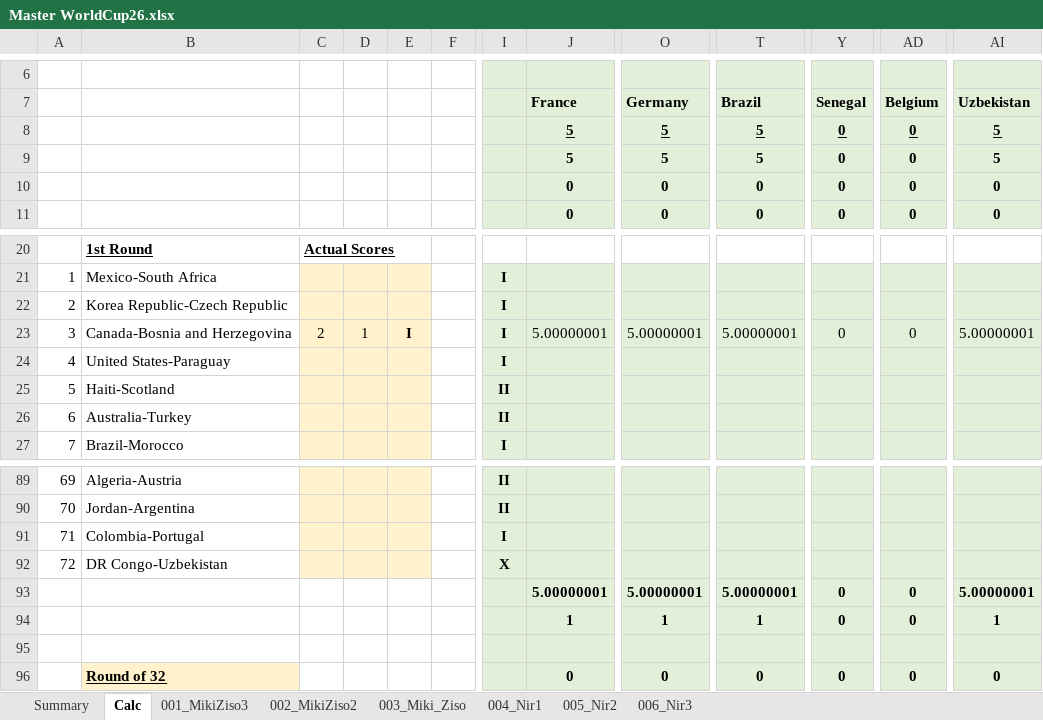
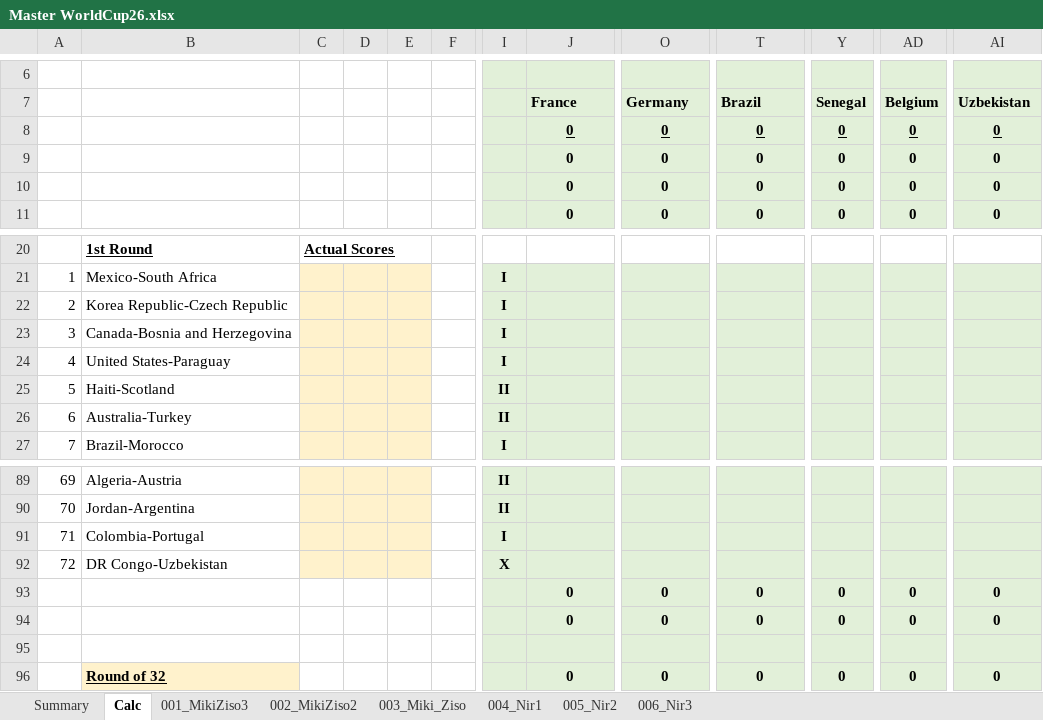
Before and after one commit to mikizi/toto, an Excel workbook: xlsx/Master WorldCup26.xlsx, sheet Calc, drawn as a sheet; only a part is shown, gaps mark what is left out; values as stored, in another font and other column widths than the file's, no borders; the diff names each change by its address in the sheet, - before the commit and + after, or states it on an @@ line.

```diff
--- a/xlsx/Master WorldCup26.xlsx (sheet Calc)
+++ b/xlsx/Master WorldCup26.xlsx (sheet Calc)
-J8:J9: 5
+J8:J9: 0
-O8:O9: 5
+O8:O9: 0
-T8:T9: 5
+T8:T9: 0
-AI8:AI9: 5
+AI8:AI9: 0
-C23: 2
+C23: (empty)
-D23: 1
+D23: (empty)
-E23: I
+E23: (empty)
-J23: 5.00000001
+J23: (empty)
-O23: 5.00000001
+O23: (empty)
-T23: 5.00000001
+T23: (empty)
-Y23: 0
+Y23: (empty)
-AD23: 0
+AD23: (empty)
-AI23: 5.00000001
+AI23: (empty)
-J93: 5.00000001
+J93: 0
-O93: 5.00000001
+O93: 0
-T93: 5.00000001
+T93: 0
-AI93: 5.00000001
+AI93: 0
-J94: 1
+J94: 0
-O94: 1
+O94: 0
-T94: 1
+T94: 0
-AI94: 1
+AI94: 0
```
Also changed, not shown: sheet Summary, 2 other files.
